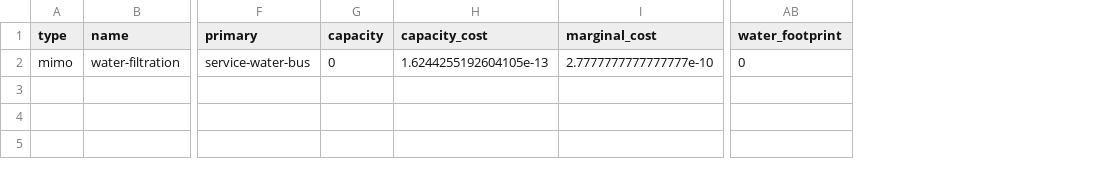
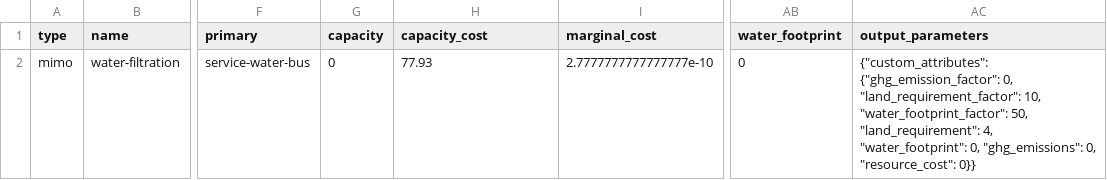
Before and after one commit to rl-institut/oemof-tabular-plugins, a CSV file: examples/scenarios/arusi/data/elements/mimo.csv, drawn as a sheet; only a part is shown, gaps mark what is left out; the diff names each change by its address in the sheet, - before the commit and + after, or states it on an @@ line.

```diff
--- a/examples/scenarios/arusi/data/elements/mimo.csv
+++ b/examples/scenarios/arusi/data/elements/mimo.csv
+column AC (output_parameters), row 2: {"custom_attributes": {"ghg_emission_factor": 0, "land_requirement_factor": 10, "water_footprint_factor": 50, "land_requirement": 4, "water_footprint": 0, "ghg_emissions": 0, "resource_cost": 0}}
-H2 (capacity_cost): 1.6244255192604105e-13
+H2 (capacity_cost): 77.93
```
Also changed, not shown: examples/results/arusi/output/all_results_by_flow.csv, examples/scenarios/arusi/data/elements/conversion.csv, 11 other files.
